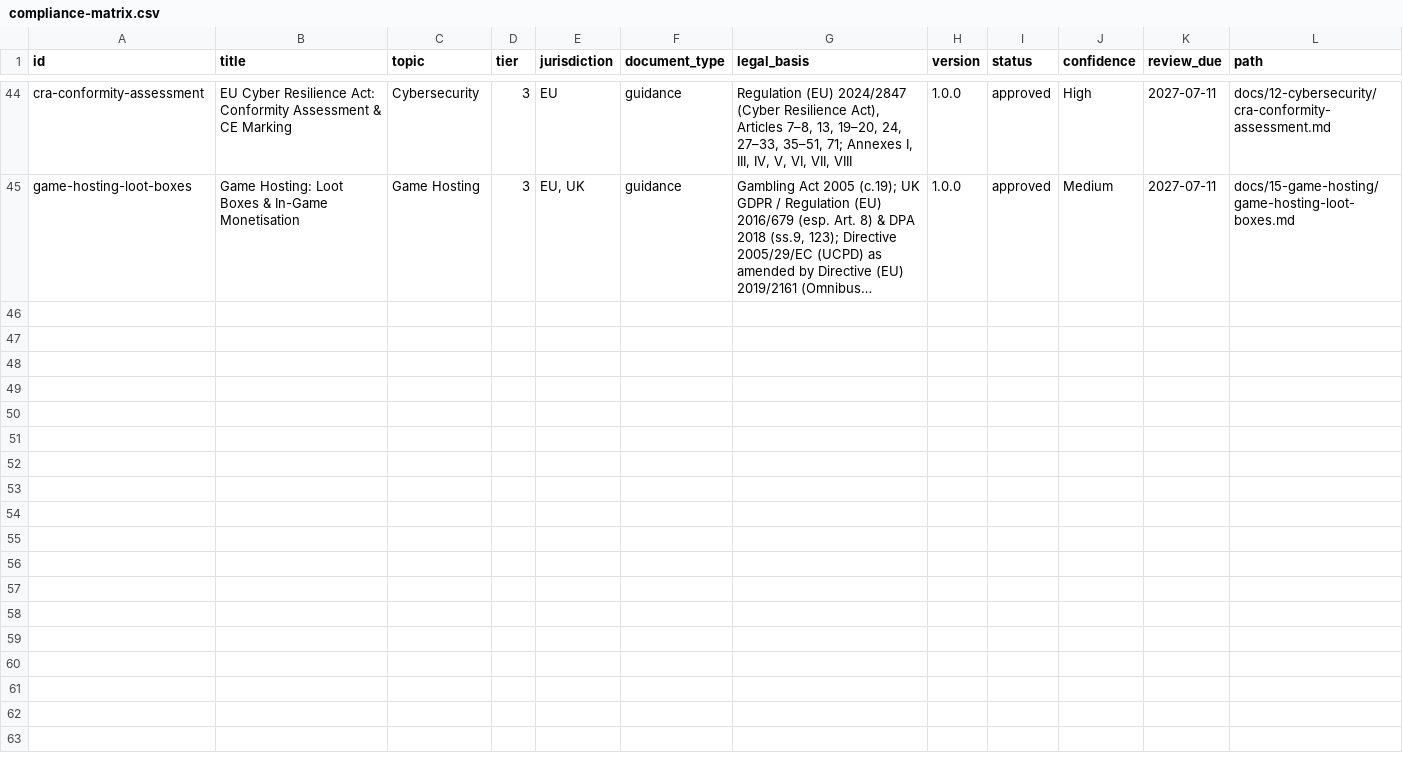
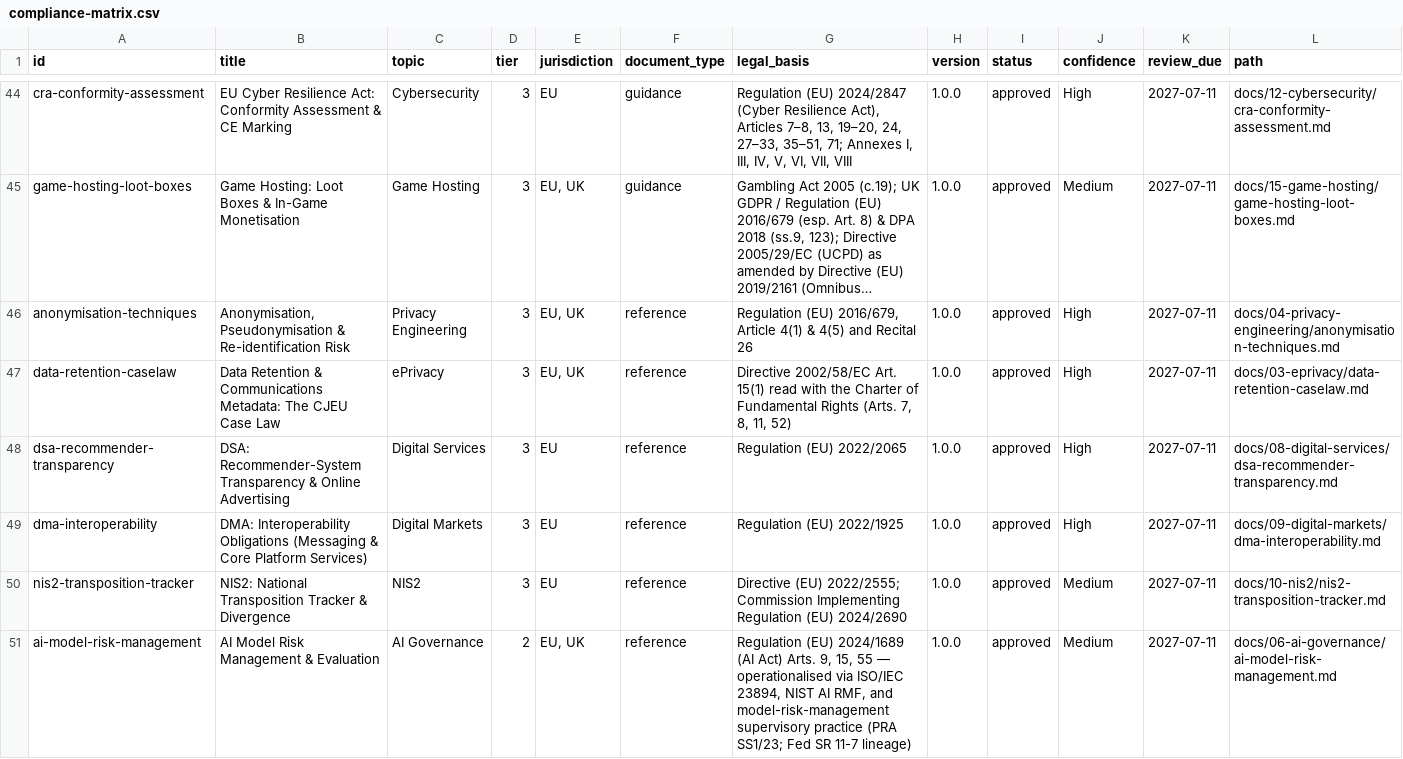
Before and after one commit to VainAsher/eu-uk-compliance-knowledge-base, a CSV file: exports/compliance-matrix.csv, drawn as a sheet; only a part is shown, gaps mark what is left out; long unchanged cells end in …; the diff names each change by its address in the sheet, - before the commit and + after, or states it on an @@ line.

```diff
--- a/exports/compliance-matrix.csv
+++ b/exports/compliance-matrix.csv
+row 46: anonymisation-techniques | Anonymisation, Pseudonymisation & Re-identification Risk | Privacy Engineering | 3 | EU, UK | reference | Regulation (EU) 2016/679, Article 4(1) & 4(5) and Recital 26 | 1.0.0 | approved | High | 2027-07-11 | docs/04-privacy-engineering/anonymisation-techniques.md
+row 47: data-retention-caselaw | Data Retention & Communications Metadata: The CJEU Case Law | ePrivacy | 3 | EU, UK | reference | Directive 2002/58/EC Art. 15(1) read with the Charter of Fundamental Rights (Arts. 7, 8, 11, 52) | 1.0.0 | approved | High | 2027-07-11 | docs/03-eprivacy/data-retention-caselaw.md
+row 48: dsa-recommender-transparency | DSA: Recommender-System Transparency & Online Advertising | Digital Services | 3 | EU | reference | Regulation (EU) 2022/2065 | 1.0.0 | approved | High | 2027-07-11 | docs/08-digital-services/dsa-recommender-transparency.md
+row 49: dma-interoperability | DMA: Interoperability Obligations (Messaging & Core Platform Services) | Digital Markets | 3 | EU | reference | Regulation (EU) 2022/1925 | 1.0.0 | approved | High | 2027-07-11 | docs/09-digital-markets/dma-interoperability.md
+row 50: nis2-transposition-tracker | NIS2: National Transposition Tracker & Divergence | NIS2 | 3 | EU | reference | Directive (EU) 2022/2555; Commission Implementing Regulation (EU) 2024/2690 | 1.0.0 | approved | Medium | 2027-07-11 | docs/10-nis2/nis2-transposition-tracker.md
+row 51: ai-model-risk-management | AI Model Risk Management & Evaluation | AI Governance | 2 | EU, UK | reference | Regulation (EU) 2024/1689 (AI Act) Arts. 9, 15, 55 — operationalised via ISO/IEC 23894, NIST AI RMF, and model-risk-management supervisory practice (PRA SS1/23; Fed SR 11-7 lineage) | 1.0.0 | approved | Medium | 2027-07-11 | docs/06-ai-governance/ai-model-risk-management.md
```
Also changed, not shown: 20 other files.
